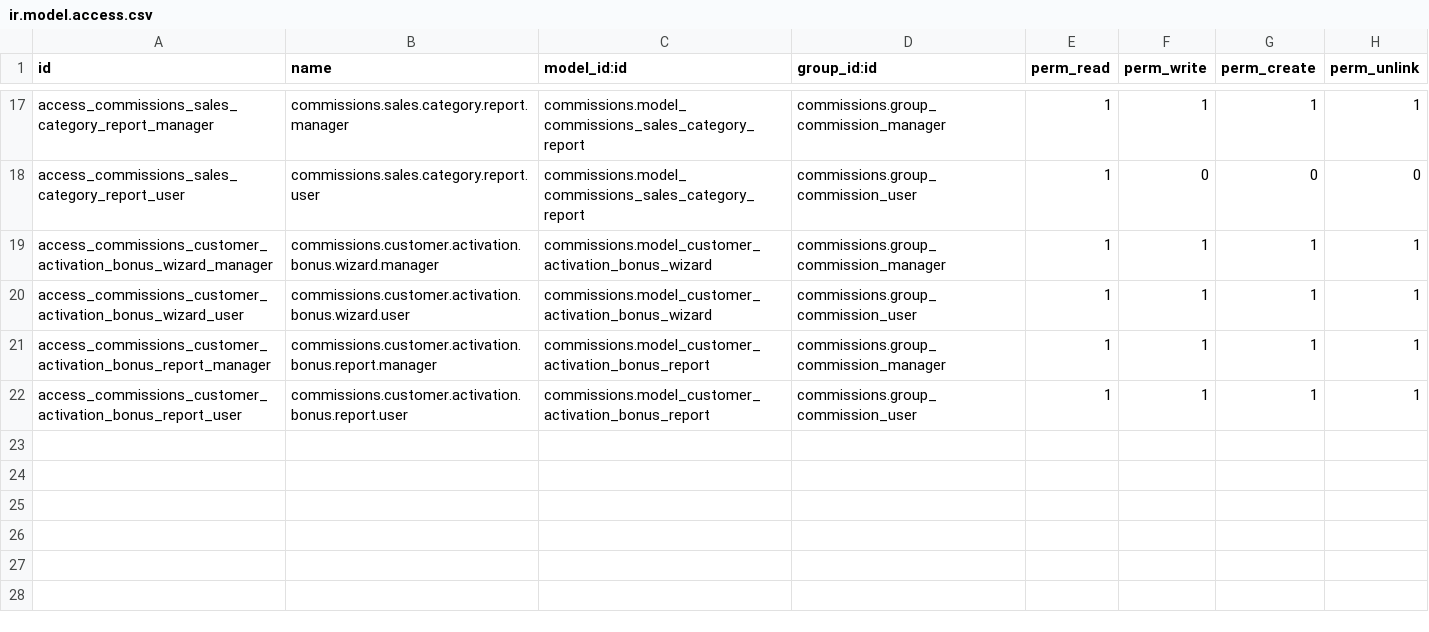
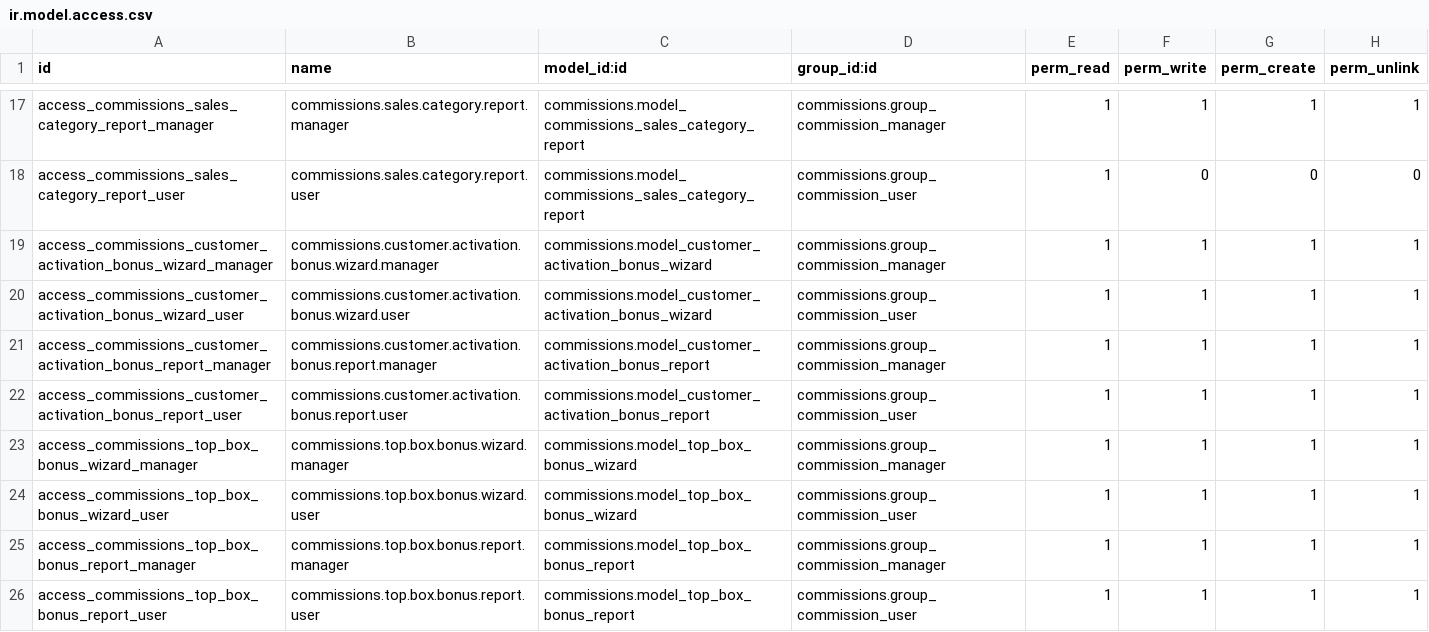
Before and after one commit to oxfordca/Oxfordve, a CSV file: commissions/security/ir.model.access.csv, drawn as a sheet; only a part is shown, gaps mark what is left out; the diff names each change by its address in the sheet, - before the commit and + after, or states it on an @@ line.

Commit message:
[ADD] - added top box bonus report and added percentage limit to customer activation bonus report

```diff
--- a/commissions/security/ir.model.access.csv
+++ b/commissions/security/ir.model.access.csv
+row 23: access_commissions_top_box_bonus_wizard_manager | commissions.top.box.bonus.wizard.manager | commissions.model_top_box_bonus_wizard | commissions.group_commission_manager | 1 | 1 | 1 | 1
+row 24: access_commissions_top_box_bonus_wizard_user | commissions.top.box.bonus.wizard.user | commissions.model_top_box_bonus_wizard | commissions.group_commission_user | 1 | 1 | 1 | 1
+row 25: access_commissions_top_box_bonus_report_manager | commissions.top.box.bonus.report.manager | commissions.model_top_box_bonus_report | commissions.group_commission_manager | 1 | 1 | 1 | 1
+row 26: access_commissions_top_box_bonus_report_user | commissions.top.box.bonus.report.user | commissions.model_top_box_bonus_report | commissions.group_commission_user | 1 | 1 | 1 | 1
```
Also changed, not shown: 9 other files.
